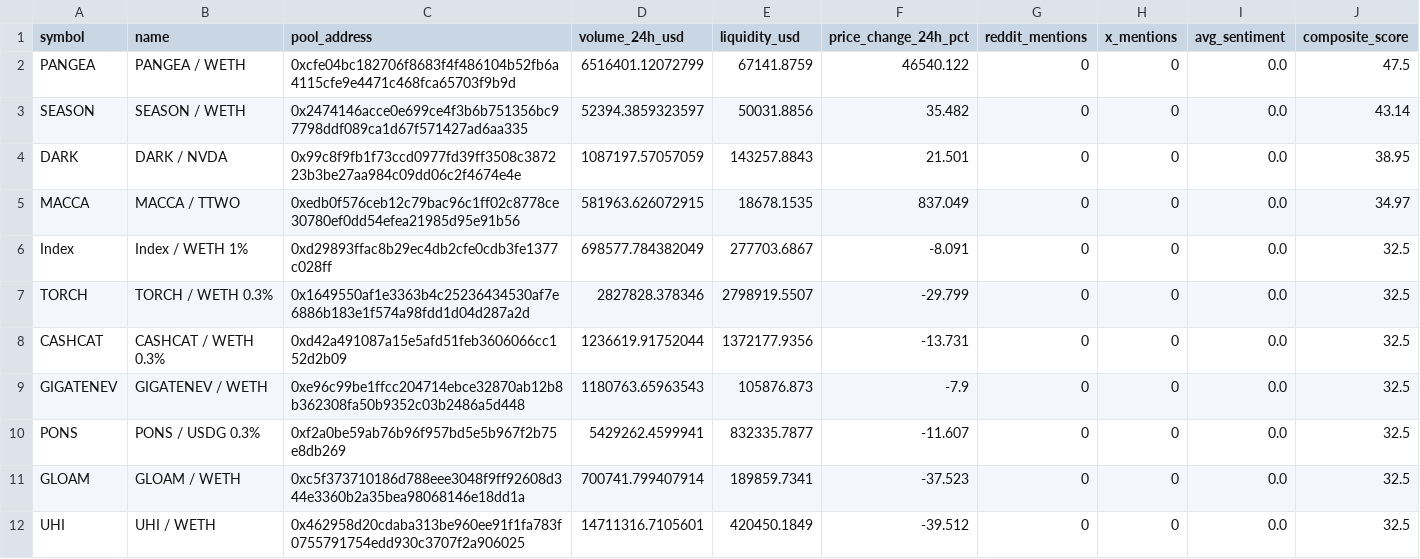
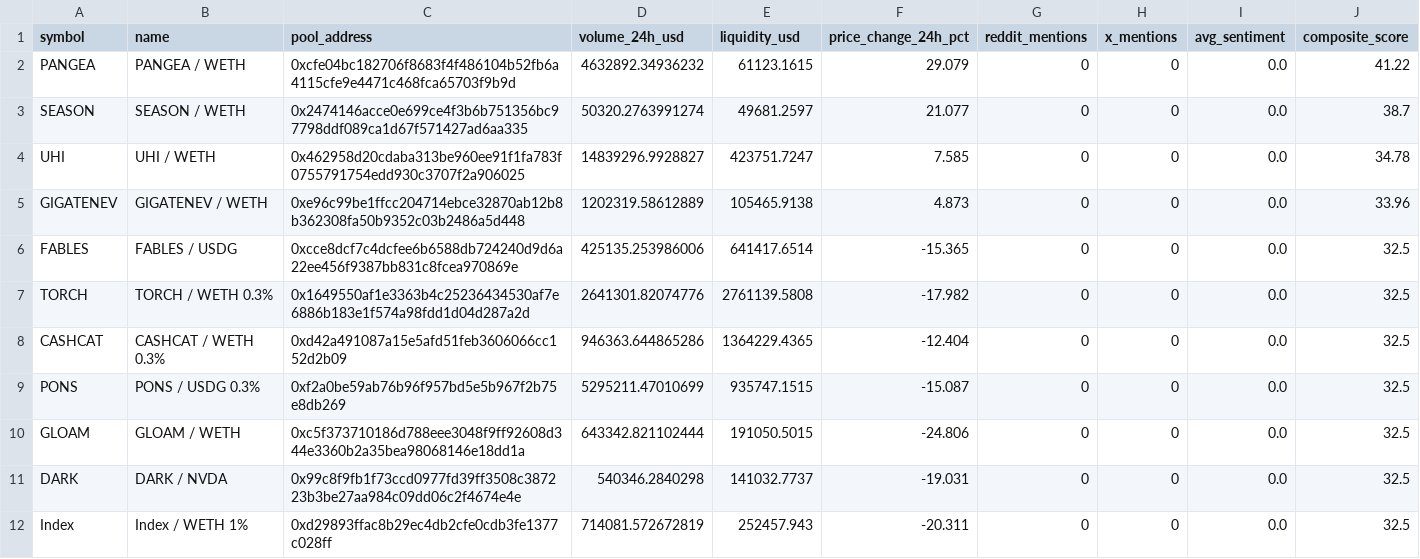
Before and after one commit to DonMoncler/meme-coin-scanner, a CSV file: ranked_tokens.csv, drawn as a sheet; only a part is shown; the diff covers the shown part only.

```diff
--- a/ranked_tokens.csv
+++ b/ranked_tokens.csv
@@ -1,12 +1,12 @@
 symbol,name,pool_address,volume_24h_usd,liquidity_usd,price_change_24h_pct,reddit_mentions,x_mentions,avg_sentiment,composite_score
-PANGEA,PANGEA / WETH,0xcfe04bc182706f8683f4f486104b52fb6a4115cfe9e4471c468fca65703f9b9d,6516401.12072799,67141.8759,46540.122,0,0,0.0,47.5
-SEASON,SEASON / WETH,0x2474146acce0e699ce4f3b6b751356bc97798ddf089ca1d67f571427ad6aa335,52394.3859323597,50031.8856,35.482,0,0,0.0,43.14
-DARK,DARK / NVDA,0x99c8f9fb1f73ccd0977fd39ff3508c387223b3be27aa984c09dd06c2f4674e4e,1087197.57057059,143257.8843,21.501,0,0,0.0,38.95
-MACCA,MACCA / TTWO,0xedb0f576ceb12c79bac96c1ff02c8778ce30780ef0dd54efea21985d95e91b56,581963.626072915,18678.1535,837.049,0,0,0.0,34.97
-Index,Index / WETH 1%,0xd29893ffac8b29ec4db2cfe0cdb3fe1377c028ff,698577.784382049,277703.6867,-8.091,0,0,0.0,32.5
-TORCH,TORCH / WETH 0.3%,0x1649550af1e3363b4c25236434530af7e6886b183e1f574a98fdd1d04d287a2d,2827828.378346,2798919.5507,-29.799,0,0,0.0,32.5
-CASHCAT,CASHCAT / WETH 0.3%,0xd42a491087a15e5afd51feb3606066cc152d2b09,1236619.91752044,1372177.9356,-13.731,0,0,0.0,32.5
-GIGATENEV,GIGATENEV / WETH,0xe96c99be1ffcc204714ebce32870ab12b8b362308fa50b9352c03b2486a5d448,1180763.65963543,105876.873,-7.9,0,0,0.0,32.5
-PONS,PONS / USDG 0.3%,0xf2a0be59ab76b96f957bd5e5b967f2b75e8db269,5429262.4599941,832335.7877,-11.607,0,0,0.0,32.5
-GLOAM,GLOAM / WETH,0xc5f373710186d788eee3048f9ff92608d344e3360b2a35bea98068146e18dd1a,700741.799407914,189859.7341,-37.523,0,0,0.0,32.5
-UHI,UHI / WETH,0x462958d20cdaba313be960ee91f1fa783f0755791754edd930c3707f2a906025,14711316.7105601,420450.1849,-39.512,0,0,0.0,32.5
+PANGEA,PANGEA / WETH,0xcfe04bc182706f8683f4f486104b52fb6a4115cfe9e4471c468fca65703f9b9d,4632892.34936232,61123.1615,29.079,0,0,0.0,41.22
+SEASON,SEASON / WETH,0x2474146acce0e699ce4f3b6b751356bc97798ddf089ca1d67f571427ad6aa335,50320.2763991274,49681.2597,21.077,0,0,0.0,38.7
+UHI,UHI / WETH,0x462958d20cdaba313be960ee91f1fa783f0755791754edd930c3707f2a906025,14839296.9928827,423751.7247,7.585,0,0,0.0,34.78
+GIGATENEV,GIGATENEV / WETH,0xe96c99be1ffcc204714ebce32870ab12b8b362308fa50b9352c03b2486a5d448,1202319.58612889,105465.9138,4.873,0,0,0.0,33.96
+FABLES,FABLES / USDG,0xcce8dcf7c4dcfee6b6588db724240d9d6a22ee456f9387bb831c8fcea970869e,425135.253986006,641417.6514,-15.365,0,0,0.0,32.5
+TORCH,TORCH / WETH 0.3%,0x1649550af1e3363b4c25236434530af7e6886b183e1f574a98fdd1d04d287a2d,2641301.82074776,2761139.5808,-17.982,0,0,0.0,32.5
+CASHCAT,CASHCAT / WETH 0.3%,0xd42a491087a15e5afd51feb3606066cc152d2b09,946363.644865286,1364229.4365,-12.404,0,0,0.0,32.5
+PONS,PONS / USDG 0.3%,0xf2a0be59ab76b96f957bd5e5b967f2b75e8db269,5295211.47010699,935747.1515,-15.087,0,0,0.0,32.5
+GLOAM,GLOAM / WETH,0xc5f373710186d788eee3048f9ff92608d344e3360b2a35bea98068146e18dd1a,643342.821102444,191050.5015,-24.806,0,0,0.0,32.5
+DARK,DARK / NVDA,0x99c8f9fb1f73ccd0977fd39ff3508c387223b3be27aa984c09dd06c2f4674e4e,540346.2840298,141032.7737,-19.031,0,0,0.0,32.5
+Index,Index / WETH 1%,0xd29893ffac8b29ec4db2cfe0cdb3fe1377c028ff,714081.572672819,252457.943,-20.311,0,0,0.0,32.5
```
Also changed, not shown: 3 added rows, 3 removed rows and 19 edited cells elsewhere in this file.
